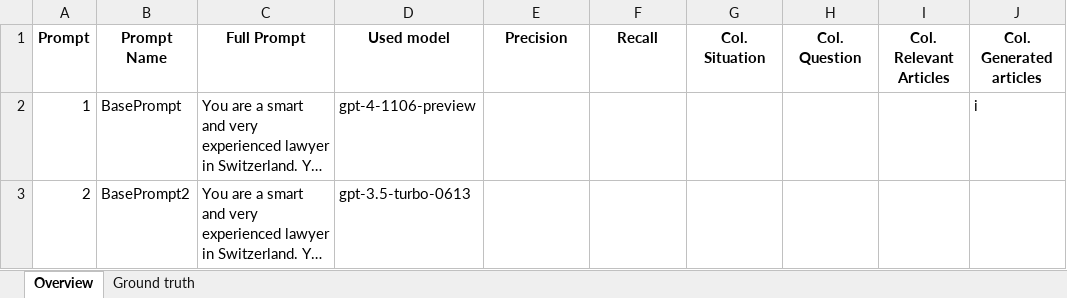
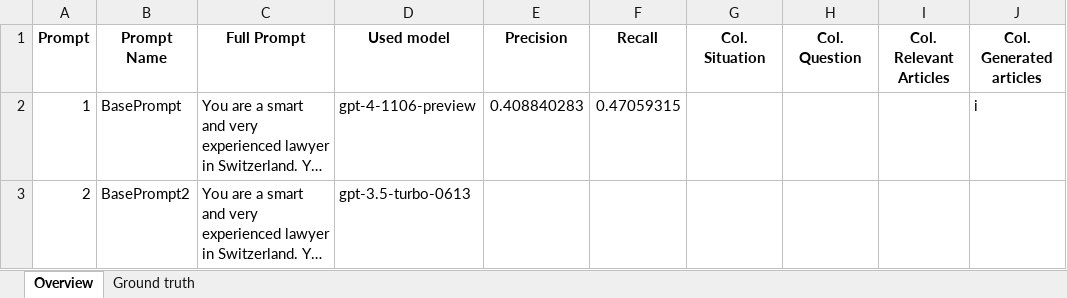
Before and after one commit to Madhav-MKNC/LAWrence-lab, an Excel workbook: Validation.xlsx, sheet Overview, drawn as a sheet; only a part is shown; long unchanged cells end in …; values as stored, in another font and other column widths than the file's, no borders; the diff names each change by its address in the sheet, - before the commit and + after, or states it on an @@ line.

```diff
--- a/Validation.xlsx (sheet Overview)
+++ b/Validation.xlsx (sheet Overview)
-E2 (Precision): (empty)
+E2 (Precision): 0.408840283
-F2 (Recall): (empty)
+F2 (Recall): 0.47059315
```
Also changed, not shown: sheet Ground truth, 1 other file.
